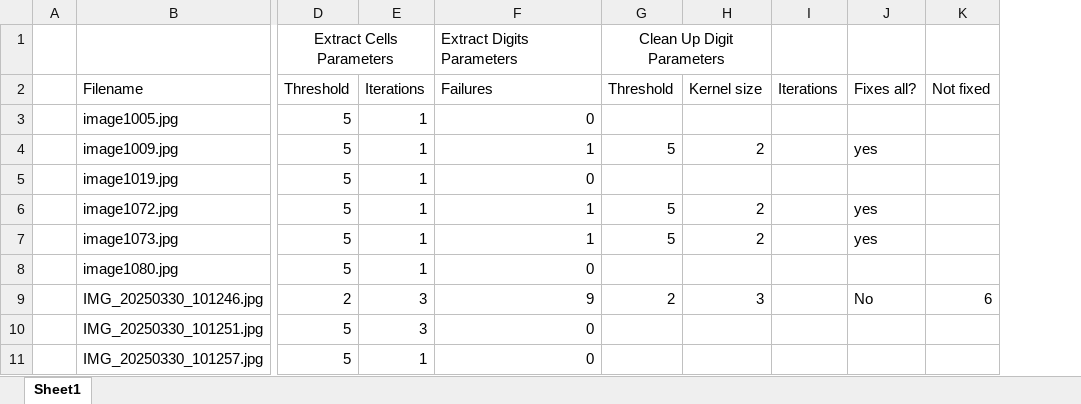
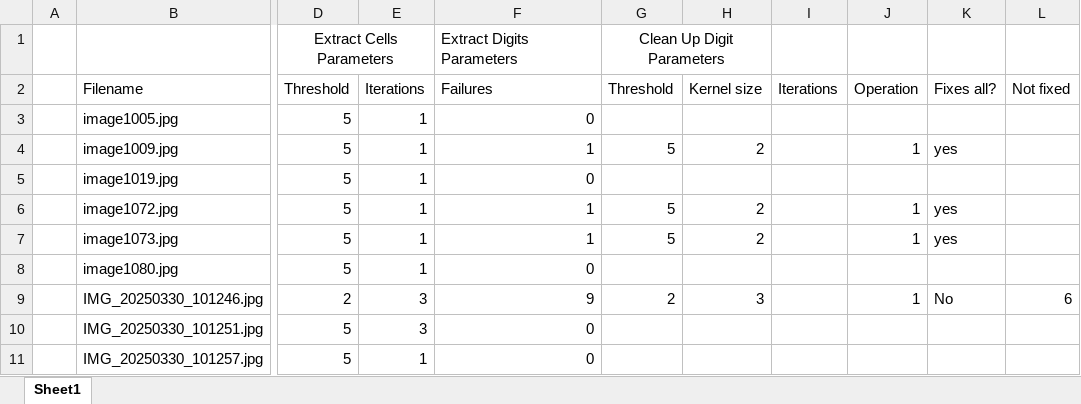
Before and after one commit to lycilph/SudokuSolver, an Excel workbook: Documentation/ImageImportParameters.xlsx, sheet Sheet1, drawn as a sheet; only a part is shown, gaps mark what is left out; values as stored, in another font and other column widths than the file's, no borders; the diff names each change by its address in the sheet, - before the commit and + after, or states it on an @@ line.

Commit message:
Adding result classes to the image importer

```diff
--- a/Documentation/ImageImportParameters.xlsx (sheet Sheet1)
+++ b/Documentation/ImageImportParameters.xlsx (sheet Sheet1)
+column J (Operation), rows 4-9: 1 |  | 1 | 1 |  | 1
```
Also changed, not shown: 6 other files.
